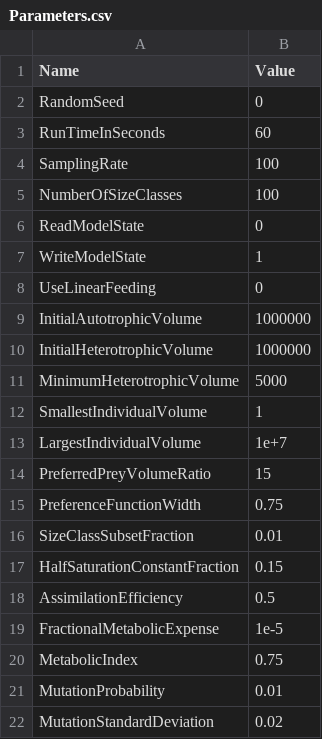
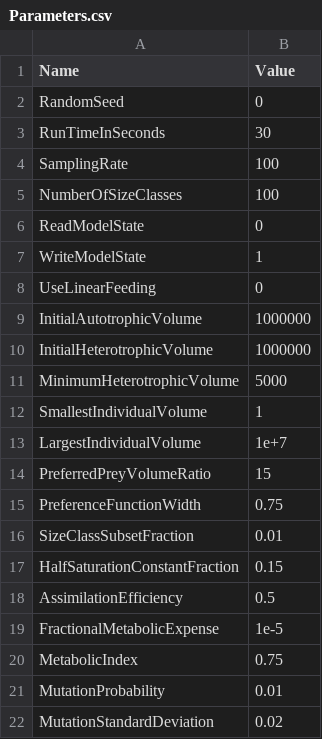
Before and after one commit to phlndrwd/EATSM2, a CSV file: input/Parameters.csv, drawn as a sheet.

Commit message:
Double-free error showed again. Seems to be tied to running the model for to the point the population dies out. Reduced the length of the model run while under development.

```diff
--- a/input/Parameters.csv
+++ b/input/Parameters.csv
@@ -2,3 +2,3 @@ Name,Value
 RandomSeed,0
-RunTimeInSeconds,60
+RunTimeInSeconds,30
 SamplingRate,100
```
